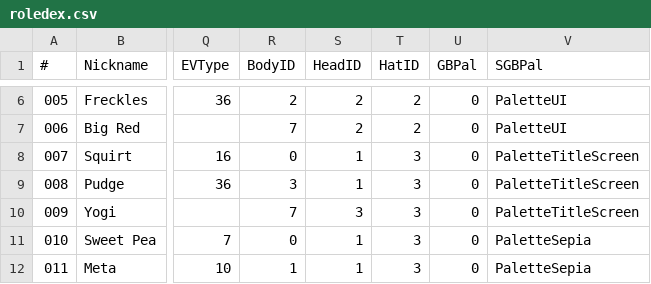
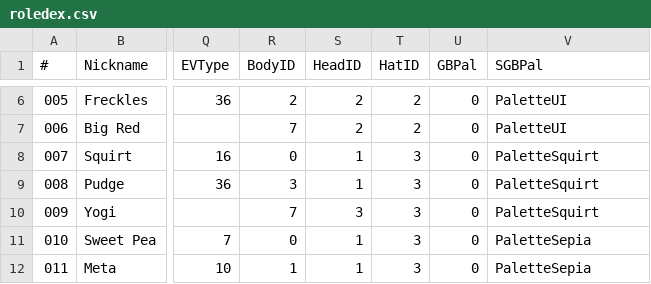
Before and after one commit to Q-Bert-Reynolds/gbedit, a CSV file: data/roledex.csv, drawn as a sheet; only a part is shown, gaps mark what is left out; the diff names each change by its address in the sheet, - before the commit and + after, or states it on an @@ line.

Commit message:
palette fix for Squirt

```diff
--- a/data/roledex.csv
+++ b/data/roledex.csv
-V8:V10 (SGBPal): PaletteTitleScreen
+V8:V10 (SGBPal): PaletteSquirt
```
Also changed, not shown: 2 other files.
